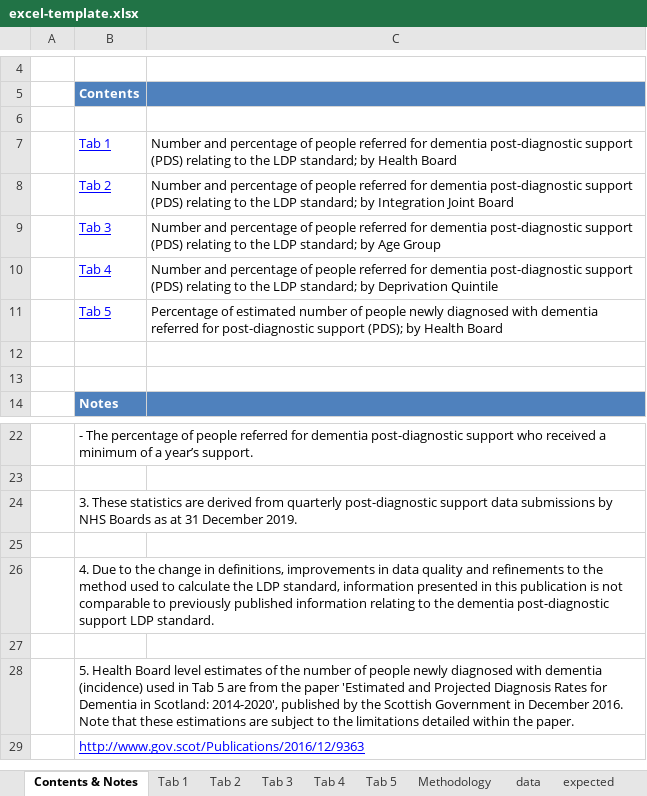
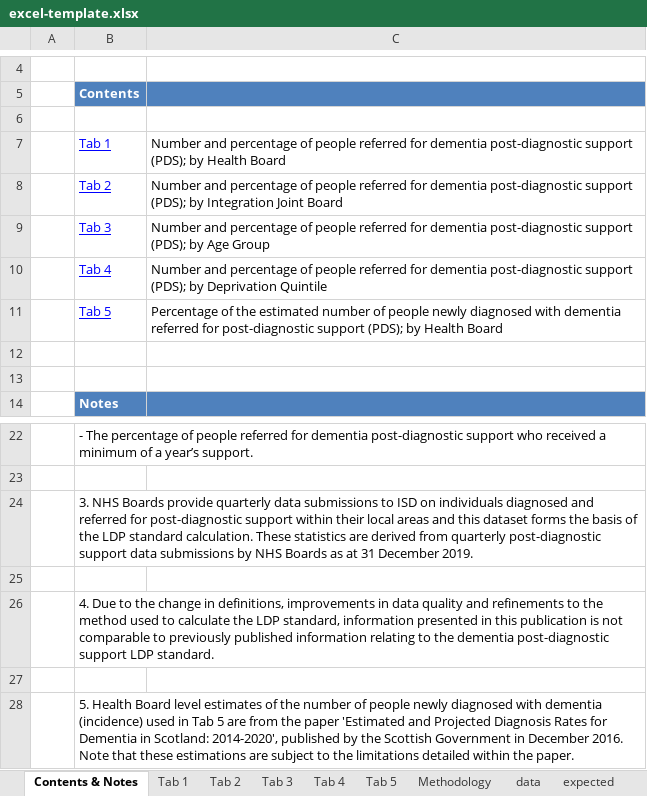
Before and after one commit to Public-Health-Scotland/dementia-pds, an Excel workbook: reference-files/excel-template.xlsx, sheet Contents & Notes, drawn as a sheet; only a part is shown, gaps mark what is left out; the shorter side is filled out with more unchanged rows; values as stored, in another font and other column widths than the file's, no borders; the diff names each change by its address in the sheet, - before the commit and + after, or states it on an @@ line.

```diff
--- a/reference-files/excel-template.xlsx (sheet Contents & Notes)
+++ b/reference-files/excel-template.xlsx (sheet Contents & Notes)
-C7: …post-diagnostic support (PDS) relating to the LDP standard; by Health…
+C7: …post-diagnostic support (PDS); by Health…
-C8: …post-diagnostic support (PDS) relating to the LDP standard; by Integration…
+C8: …post-diagnostic support (PDS); by Integration…
-C9: …post-diagnostic support (PDS) relating to the LDP standard; by Age…
+C9: …post-diagnostic support (PDS); by Age…
-C10: …post-diagnostic support (PDS) relating to the LDP standard; by Deprivation…
+C10: …post-diagnostic support (PDS); by Deprivation…
-C11: Percentage of estimated number…
+C11: Percentage of the estimated number…
-B24: 3. These statistics…
+B24: 3. NHS Boards provide quarterly data submissions to ISD on individuals diagnosed and referred for post-diagnostic support within their local areas and this dataset forms the basis of the LDP standard calculation. These statistics…
+B24:C24 merged
```
Also changed, not shown: sheet Methodology, sheet Tab 5, charts or pictures.
